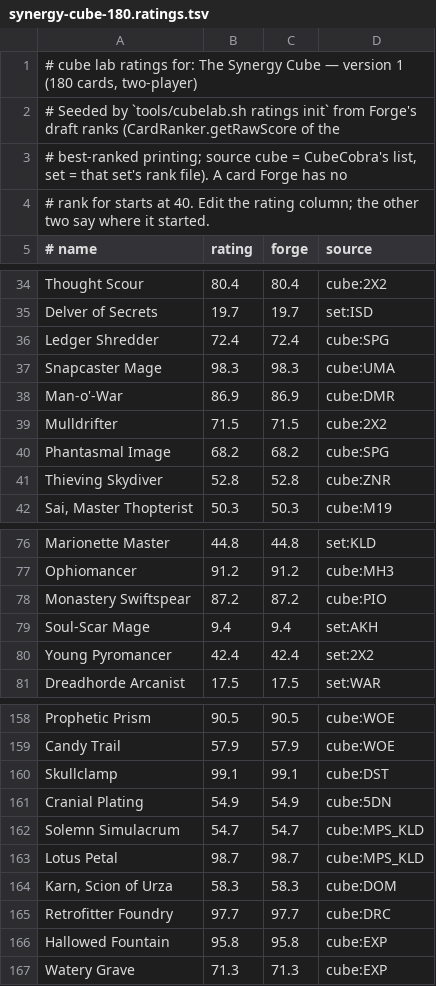
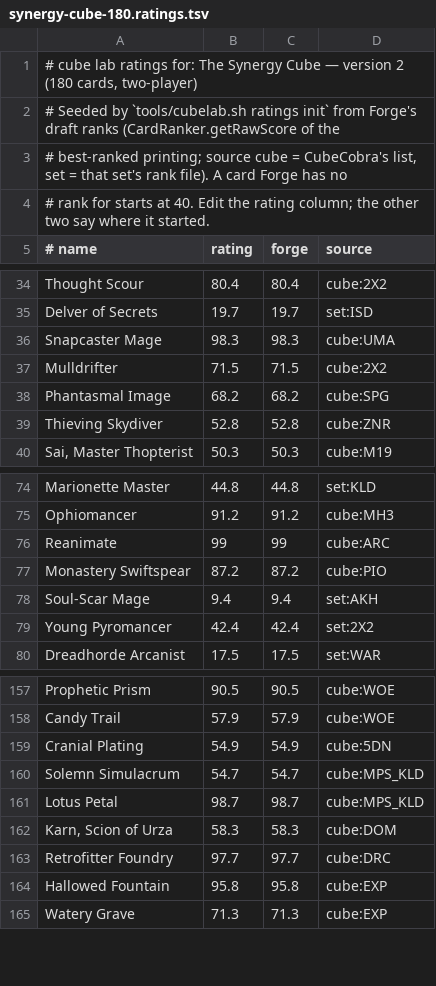
Before and after one commit to jalirkan/mtg-table, a TSV file: cubes/synergy-cube-180.ratings.tsv, drawn as a sheet; only a part is shown, gaps mark what is left out.

```diff
--- a/cubes/synergy-cube-180.ratings.tsv
+++ b/cubes/synergy-cube-180.ratings.tsv
@@ -1,2 +1,2 @@
-# cube lab ratings for: The Synergy Cube — version 1 (180 cards, two-player)
+# cube lab ratings for: The Synergy Cube — version 2 (180 cards, two-player)
 # Seeded by `tools/cubelab.sh ratings init` from Forge's draft ranks (CardRanker.getRawScore of the
@@ -35,5 +35,3 @@ Thought Scour	80.4	80.4	cube:2X2
 Delver of Secrets	19.7	19.7	set:ISD
-Ledger Shredder	72.4	72.4	cube:SPG
 Snapcaster Mage	98.3	98.3	cube:UMA
-Man-o'-War	86.9	86.9	cube:DMR
 Mulldrifter	71.5	71.5	cube:2X2
@@ -77,2 +75,3 @@ Marionette Master	44.8	44.8	set:KLD
 Ophiomancer	91.2	91.2	cube:MH3
+Reanimate	99	99	cube:ARC
 Monastery Swiftspear	87.2	87.2	cube:PIO
@@ -159,3 +158,2 @@ Prophetic Prism	90.5	90.5	cube:WOE
 Candy Trail	57.9	57.9	cube:WOE
-Skullclamp	99.1	99.1	cube:DST
 Cranial Plating	54.9	54.9	cube:5DN
```
Also changed, not shown: 2 other files.
